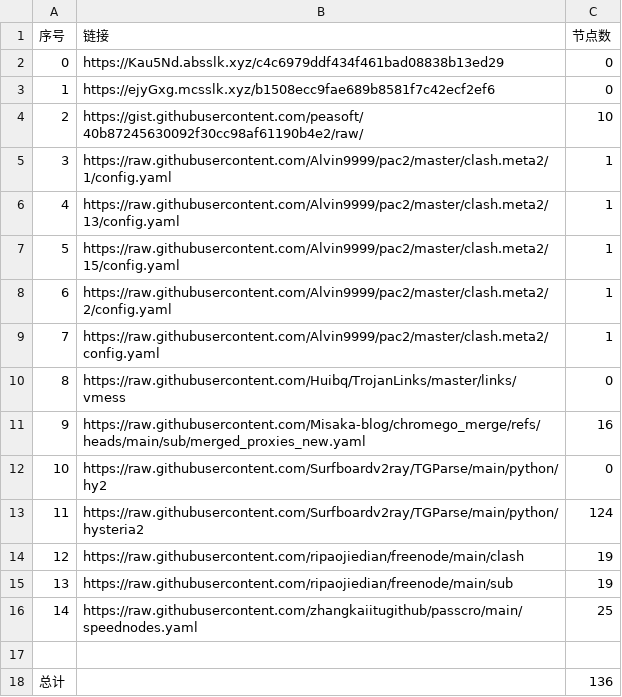
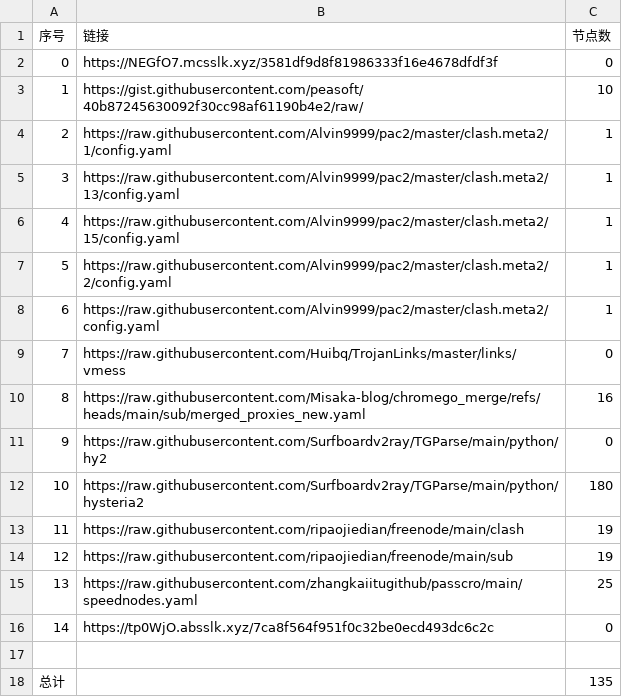
Before and after one commit to bobvane/AutoNode, a CSV file: list_result.csv, drawn as a sheet; removed rows and columns are numbered as before the commit, all else as after; the diff names each change by its address in the sheet, - before the commit and + after, or states it on an @@ line.

```diff
--- a/list_result.csv
+++ b/list_result.csv
-B2 (链接): https://Kau5Nd.absslk.xyz/c4c6979ddf434f461bad08838b13ed29
+B2 (链接): https://NEGfO7.mcsslk.xyz/3581df9d8f81986333f16e4678dfdf3f
-row 3: 1 | https://ejyGxg.mcsslk.xyz/b1508ecc9fae689b8581f7c42ecf2ef6 | 0
@@ column A (序号) renumbered between rows 3 and 15 @@
-C12 (节点数): 124
+C12 (节点数): 180
+row 16: 14 | https://tp0WjO.absslk.xyz/7ca8f564f951f0c32be0ecd493dc6c2c | 0
-C18 (节点数): 136
+C18 (节点数): 135
```
Also changed, not shown: 8 other files.
